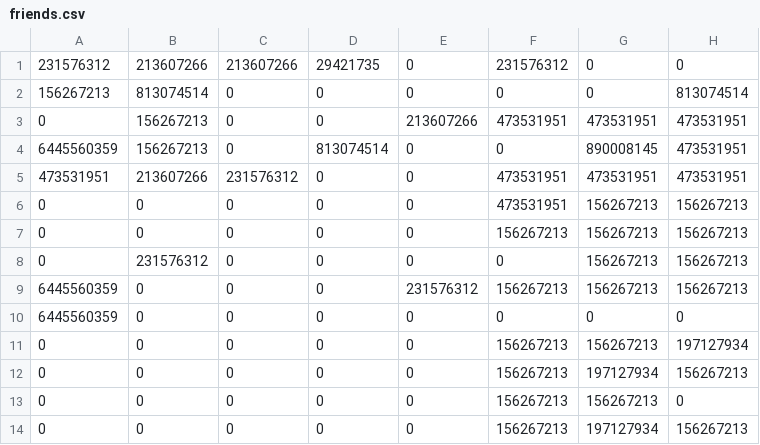
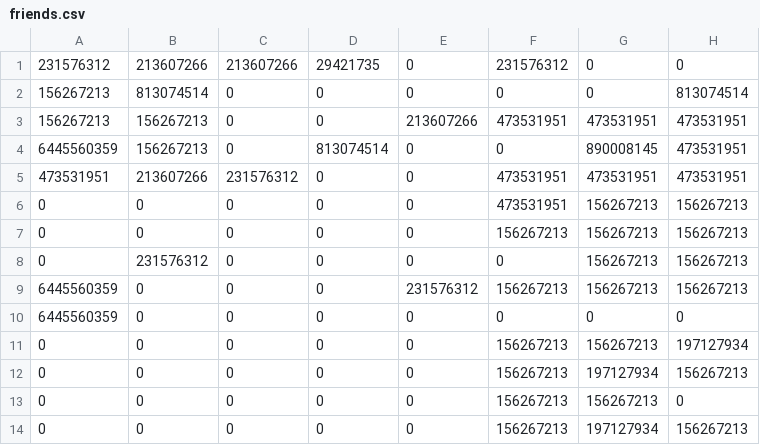
Before and after one commit to Omega97/telegram_bot_omar2, a CSV file: data/canvases/friends.csv, drawn as a sheet; only a part is shown; the diff names each change by its address in the sheet, - before the commit and + after, or states it on an @@ line.

Commit message:
moved data around

```diff
--- a/data/canvases/friends.csv
+++ b/data/canvases/friends.csv
-A3: 0
+A3: 156267213
```
Also changed, not shown: 7 other files.
